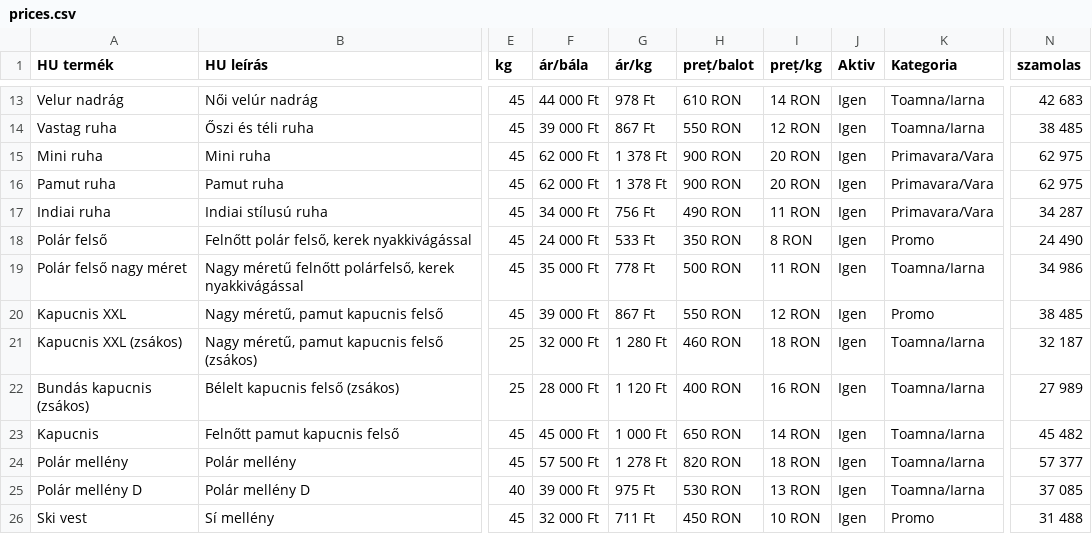
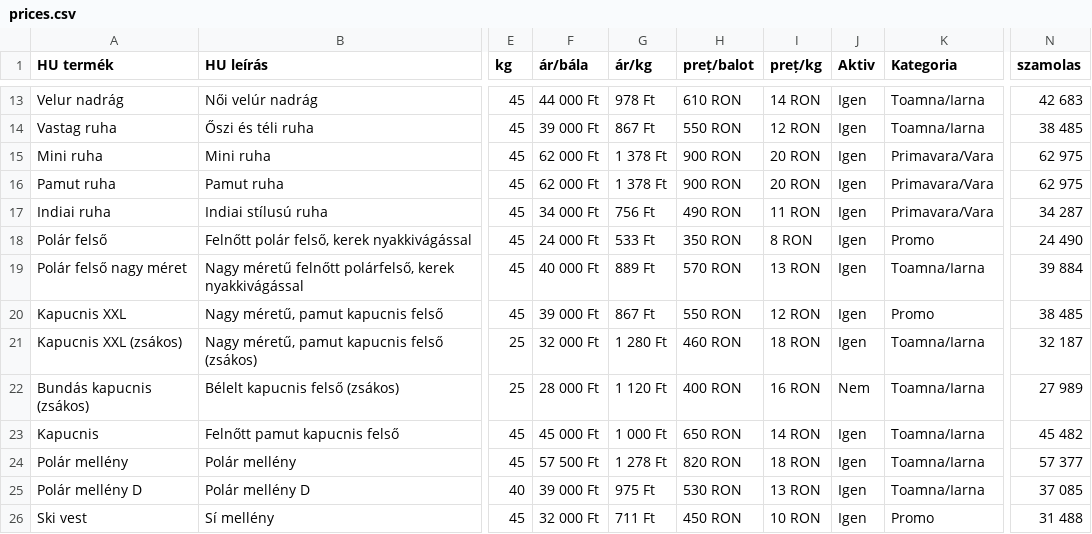
Before and after one commit to bestchoisems/https-depozit-hainesecond-Preturi, a CSV file: prices.csv, drawn as a sheet; only a part is shown, gaps mark what is left out; the diff covers the shown part only; the diff names each change by its address in the sheet, - before the commit and + after, or states it on an @@ line.

```diff
--- a/prices.csv
+++ b/prices.csv
-F19 (ár/bála): 35 000 Ft
+F19 (ár/bála): 40 000 Ft
-G19 (ár/kg): 778 Ft
+G19 (ár/kg): 889 Ft
-H19 (preț/balot): 500 RON
+H19 (preț/balot): 570 RON
-I19 (preț/kg): 11 RON
+I19 (preț/kg): 13 RON
-N19 (szamolas): 34 986
+N19 (szamolas): 39 884
-J22 (Aktiv): Igen
+J22 (Aktiv): Nem
```
Also changed, not shown: 5 added rows and 1 edited cell elsewhere in this file.
